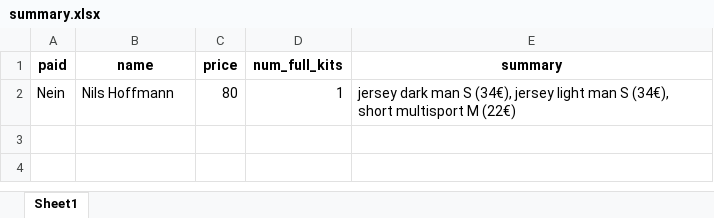
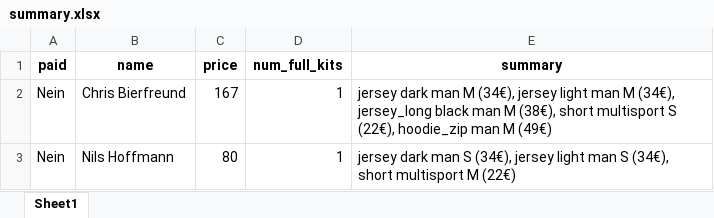
Before and after one commit to jonasitzmann/rotpot-trikotbestellung, an Excel workbook: summary.xlsx, sheet Sheet1, drawn as a sheet; values as stored, in another font and other column widths than the file's, no borders; the diff names each change by its address in the sheet, - before the commit and + after, or states it on an @@ line.

```diff
--- a/summary.xlsx (sheet Sheet1)
+++ b/summary.xlsx (sheet Sheet1)
+row 2: Nein | Chris Bierfreund | 167 | 1 | jersey dark man M (34€), jersey light man M (34€), jersey_long black man M (38€), short multisport S (22€), hoodie_zip man M (49€)
```
Also changed, not shown: 3 other files.
